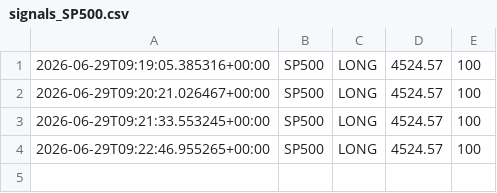
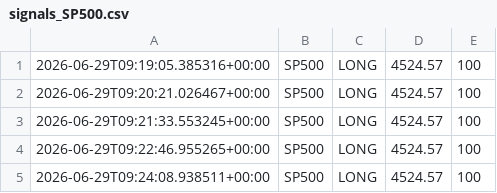
Before and after one commit to Ajay-NooB143/exchange_gateway, a CSV file: logs/signals_SP500.csv, drawn as a sheet; the diff names each change by its address in the sheet, - before the commit and + after, or states it on an @@ line.

```diff
--- a/logs/signals_SP500.csv
+++ b/logs/signals_SP500.csv
+row 5: 2026-06-29T09:24:08.938511+00:00 | SP500 | LONG | 4524.57 | 100
```
Also changed, not shown: logs/pipeline_log.csv, 1 other file.
